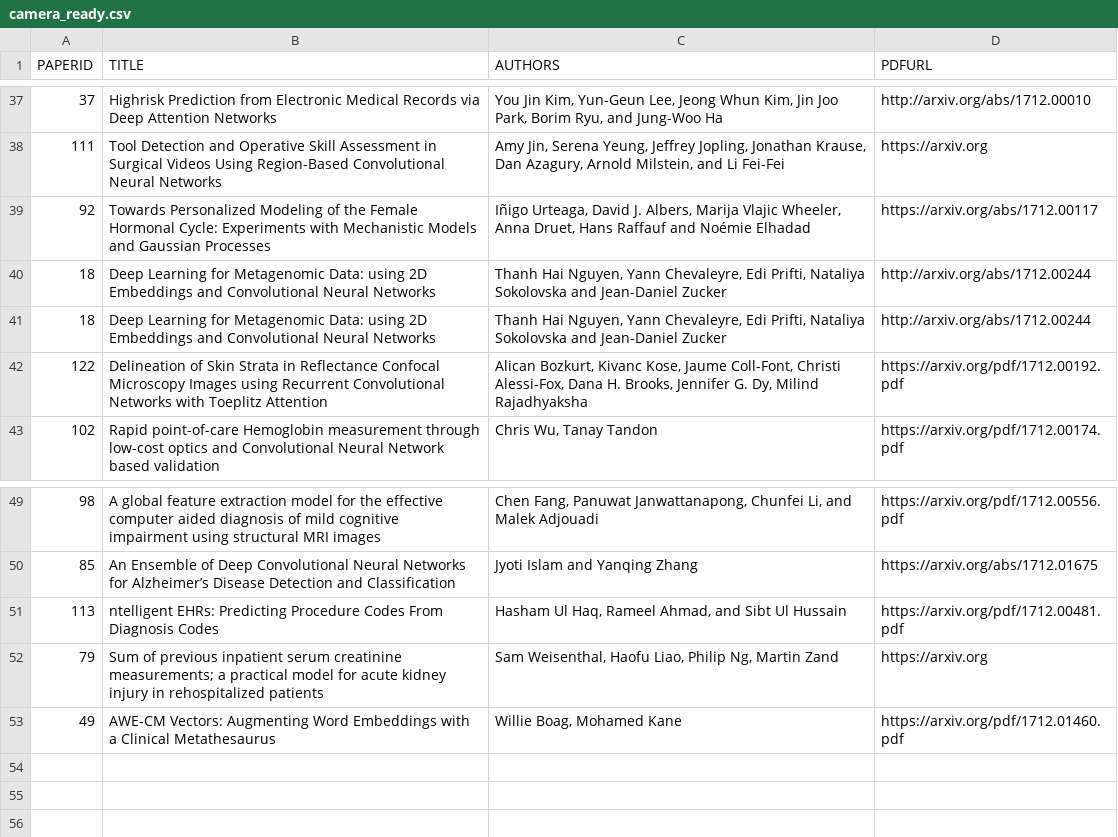
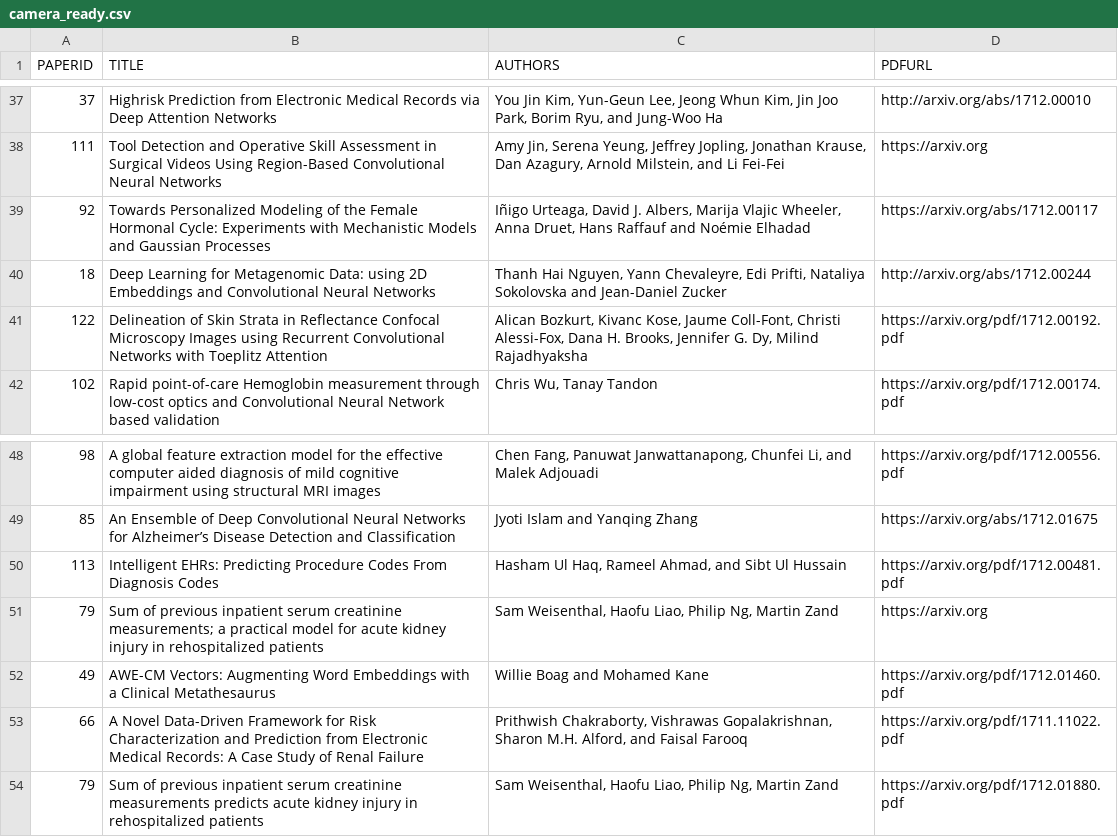
Before and after one commit to ml4health/ml4health.github.io, a CSV file: 2017_content/organizer_data/camera_ready.csv, drawn as a sheet; only a part is shown, gaps mark what is left out.

```diff
--- a/2017_content/organizer_data/camera_ready.csv
+++ b/2017_content/organizer_data/camera_ready.csv
@@ -40,3 +40,2 @@ PAPERID,TITLE,AUTHORS,PDFURL
 18,Deep Learning for Metagenomic Data: using 2D Embeddings and Convolutional Neural Networks,"Thanh Hai Nguyen, Yann Chevaleyre, Edi Prifti, Nataliya Sokolovska and Jean-Daniel Zucker",http://arxiv.org/abs/1712.00244
-18,Deep Learning for Metagenomic Data: using 2D Embeddings and Convolutional Neural Networks,"Thanh Hai Nguyen, Yann Chevaleyre, Edi Prifti, Nataliya Sokolovska and Jean-Daniel Zucker",http://arxiv.org/abs/1712.00244
 122,Delineation of Skin Strata in Reflectance Confocal Microscopy Images using Recurrent Convolutional Networks with Toeplitz Attention,"Alican Bozkurt, Kivanc Kose, Jaume Coll-Font, Christi Alessi-Fox, Dana H. Brooks, Jennifer G. Dy, Milind Rajadhyaksha",https://arxiv.org/pdf/1712.00192.pdf
@@ -50,4 +49,6 @@ PAPERID,TITLE,AUTHORS,PDFURL
 85,An Ensemble of Deep Convolutional Neural Networks for Alzheimer’s Disease Detection and Classification,Jyoti Islam and Yanqing Zhang,https://arxiv.org/abs/1712.01675
-113,ntelligent EHRs: Predicting Procedure Codes From Diagnosis Codes,"Hasham Ul Haq, Rameel Ahmad, and Sibt Ul Hussain",https://arxiv.org/pdf/1712.00481.pdf
+113,Intelligent EHRs: Predicting Procedure Codes From Diagnosis Codes,"Hasham Ul Haq, Rameel Ahmad, and Sibt Ul Hussain",https://arxiv.org/pdf/1712.00481.pdf
 79,Sum of previous inpatient serum creatinine measurements; a practical model for acute kidney injury in rehospitalized patients,"Sam Weisenthal, Haofu Liao, Philip Ng, Martin Zand",https://arxiv.org
-49,AWE-CM Vectors: Augmenting Word Embeddings with a Clinical Metathesaurus,"Willie Boag, Mohamed Kane",https://arxiv.org/pdf/1712.01460.pdf
+49,AWE-CM Vectors: Augmenting Word Embeddings with a Clinical Metathesaurus,"Willie Boag and Mohamed Kane",https://arxiv.org/pdf/1712.01460.pdf
+66,"A Novel Data-Driven Framework for Risk Characterization and Prediction from Electronic Medical Records: A Case Study of Renal Failure","Prithwish Chakraborty, Vishrawas Gopalakrishnan, Sharon M.H. Alford, and Faisal Farooq",https://arxiv.org/pdf/1711.11022.pdf
+79,"Sum of previous inpatient serum creatinine measurements predicts acute  kidney injury in rehospitalized patients","Sam Weisenthal, Haofu Liao, Philip Ng, Martin Zand",https://arxiv.org/pdf/1712.01880.pdf
```
Also changed, not shown: 2 other files.
